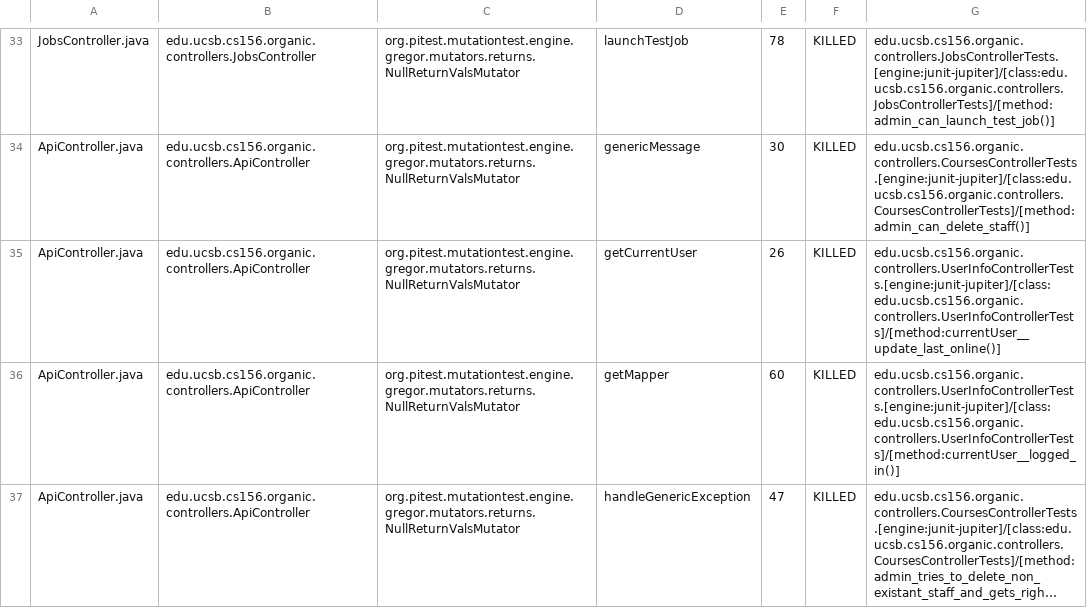
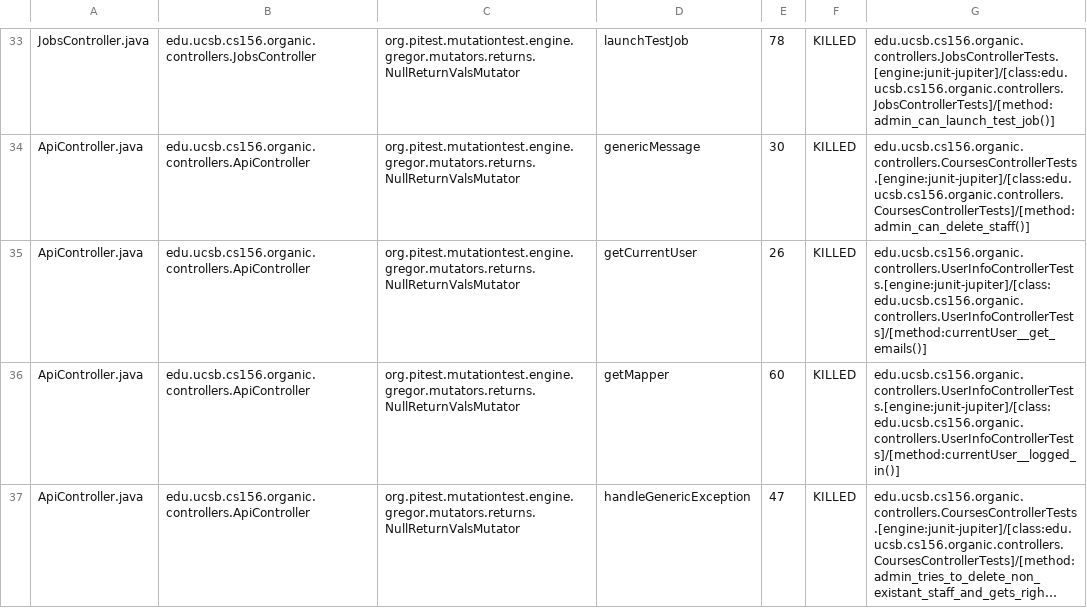
Before and after one commit to ucsb-cs156-f23/proj-organic-f23-6pm-1, a CSV file: prs/36/pitest/mutations.csv, drawn as a sheet; only a part is shown, gaps mark what is left out; long unchanged cells end in …; the diff covers the shown part only.

Commit message:
Deploying to gh-pages from @ ucsb-cs156-f23/proj-organic-f23-6pm-1@95c87cc367ecc6f08981207a17ac34a86b8b54cb 🚀

```diff
--- a/prs/36/pitest/mutations.csv
+++ b/prs/36/pitest/mutations.csv
@@ -34,3 +34,3 @@ JobsController.java,edu.ucsb.cs156.organic.controllers.JobsController,org.pitest
 ApiController.java,edu.ucsb.cs156.organic.controllers.ApiController,org.pitest.mutationtest.engine.gregor.mutators.returns.NullReturnValsMutator,genericMessage,30,KILLED,edu.ucsb.cs156.organic.controllers.CoursesControllerTests.[engine:junit-jupiter]/[class:edu.ucsb.cs156.organic.controllers.CoursesControllerTests]/[method:admin_can_delete_staff()]
-ApiController.java,edu.ucsb.cs156.organic.controllers.ApiController,org.pitest.mutationtest.engine.gregor.mutators.returns.NullReturnValsMutator,getCurrentUser,26,KILLED,edu.ucsb.cs156.organic.controllers.UserInfoControllerTests.[engine:junit-jupiter]/[class:edu.ucsb.cs156.organic.controllers.UserInfoControllerTests]/[method:currentUser__update_last_online()]
+ApiController.java,edu.ucsb.cs156.organic.controllers.ApiController,org.pitest.mutationtest.engine.gregor.mutators.returns.NullReturnValsMutator,getCurrentUser,26,KILLED,edu.ucsb.cs156.organic.controllers.UserInfoControllerTests.[engine:junit-jupiter]/[class:edu.ucsb.cs156.organic.controllers.UserInfoControllerTests]/[method:currentUser__get_emails()]
 ApiController.java,edu.ucsb.cs156.organic.controllers.ApiController,org.pitest.mutationtest.engine.gregor.mutators.returns.NullReturnValsMutator,getMapper,60,KILLED,edu.ucsb.cs156.organic.controllers.UserInfoControllerTests.[engine:junit-jupiter]/[class:edu.ucsb.cs156.organic.controllers.UserInfoControllerTests]/[method:currentUser__logged_in()]
```
Also changed, not shown: 2 edited cells elsewhere in this file, 15 other files.
